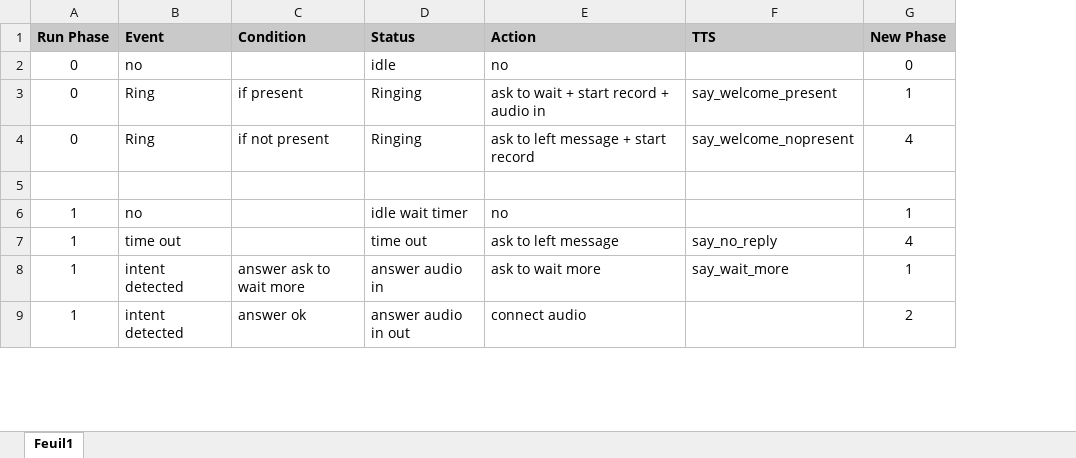
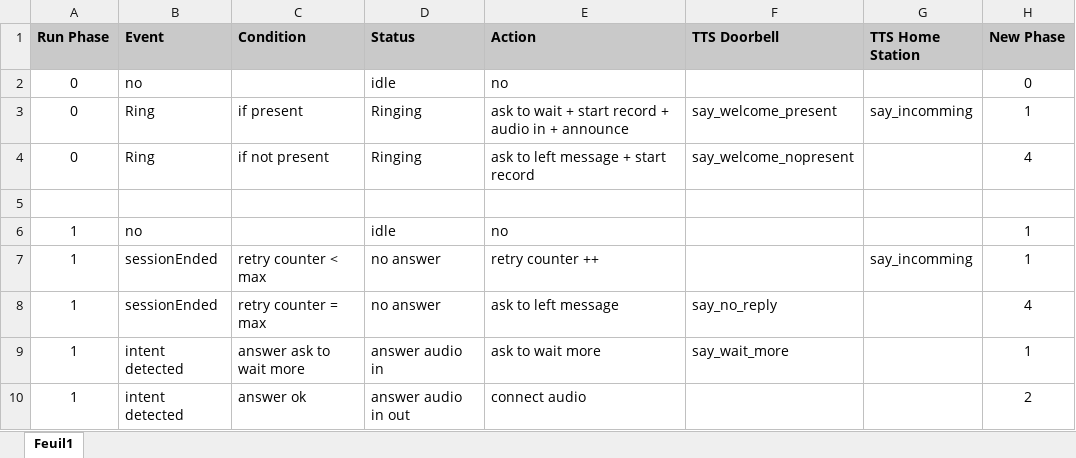
Before and after one commit to rmesnard/SnipsDoorbell, an Excel workbook: docs/Process.xlsx, sheet Feuil1, drawn as a sheet; only a part is shown; values as stored, in another font and other column widths than the file's, no borders; addresses are those after the commit; the diff names each change by its address in the sheet, - before the commit and + after, or states it on an @@ line.

Commit message:
Update Process.xlsx

```diff
--- a/docs/Process.xlsx (sheet Feuil1)
+++ b/docs/Process.xlsx (sheet Feuil1)
+column G (TTS Home Station), row 3: say_incomming
-F1: TTS
+F1: TTS Doorbell
-E3 (Action): ask to wait + start record + audio in
+E3 (Action): ask to wait + start record + audio in + announce
-D6 (Status): idle wait timer
+D6 (Status): idle
+row 7: 1 | sessionEnded | retry counter < max | no answer | retry counter ++ |  | say_incomming | 1
-B8 (Event): time out
+B8 (Event): sessionEnded
-C8 (Condition): (empty)
+C8 (Condition): retry counter = max
-D8 (Status): time out
+D8 (Status): no answer
```
